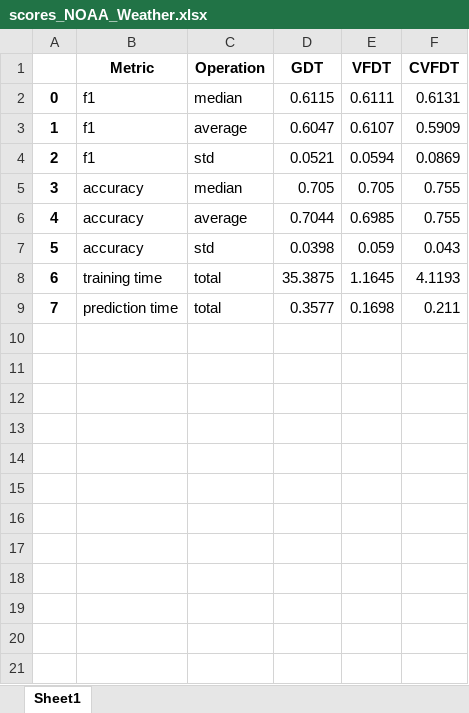
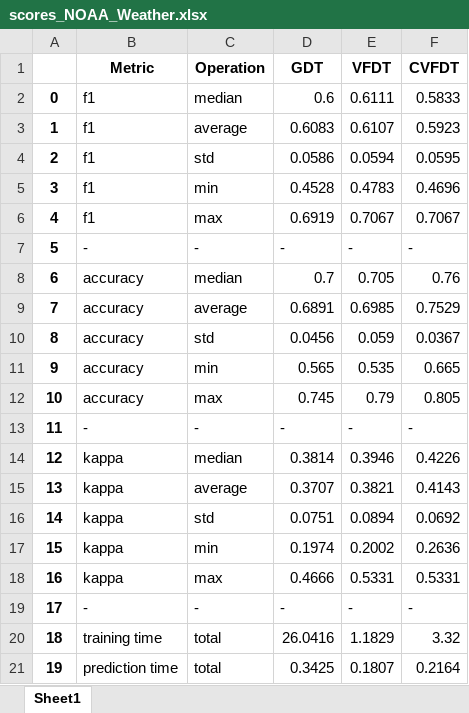
Before and after one commit to Leon209/Thesis, an Excel workbook: results/NOAA_Weather/scores_NOAA_Weather.xlsx, sheet Sheet1, drawn as a sheet; values as stored, in another font and other column widths than the file's, no borders; addresses are those after the commit; the diff names each change by its address in the sheet, - before the commit and + after, or states it on an @@ line.

```diff
--- a/results/NOAA_Weather/scores_NOAA_Weather.xlsx (sheet Sheet1)
+++ b/results/NOAA_Weather/scores_NOAA_Weather.xlsx (sheet Sheet1)
-D2 (GDT): 0.6115
+D2 (GDT): 0.6
-F2 (CVFDT): 0.6131
+F2 (CVFDT): 0.5833
-D3 (GDT): 0.6047
+D3 (GDT): 0.6083
-F3 (CVFDT): 0.5909
+F3 (CVFDT): 0.5923
-D4 (GDT): 0.0521
+D4 (GDT): 0.0586
-F4 (CVFDT): 0.0869
+F4 (CVFDT): 0.0595
+row 5: 3 | f1 | min | 0.4528 | 0.4783 | 0.4696
+row 6: 4 | f1 | max | 0.6919 | 0.7067 | 0.7067
+row 7: 5 | - | - | - | - | -
@@ column A renumbered from row 8 down @@
-D8 (GDT): 0.705
+D8 (GDT): 0.7
-F8 (CVFDT): 0.755
+F8 (CVFDT): 0.76
-D9 (GDT): 0.7044
+D9 (GDT): 0.6891
-F9 (CVFDT): 0.755
+F9 (CVFDT): 0.7529
-D10 (GDT): 0.0398
+D10 (GDT): 0.0456
-F10 (CVFDT): 0.043
+F10 (CVFDT): 0.0367
+row 11: 9 | accuracy | min | 0.565 | 0.535 | 0.665
+row 12: 10 | accuracy | max | 0.745 | 0.79 | 0.805
+row 13: 11 | - | - | - | - | -
+row 14: 12 | kappa | median | 0.3814 | 0.3946 | 0.4226
+row 15: 13 | kappa | average | 0.3707 | 0.3821 | 0.4143
+row 16: 14 | kappa | std | 0.0751 | 0.0894 | 0.0692
+row 17: 15 | kappa | min | 0.1974 | 0.2002 | 0.2636
+row 18: 16 | kappa | max | 0.4666 | 0.5331 | 0.5331
+row 19: 17 | - | - | - | - | -
-D20 (GDT): 35.3875
+D20 (GDT): 26.0416
-E20 (VFDT): 1.1645
+E20 (VFDT): 1.1829
-F20 (CVFDT): 4.1193
+F20 (CVFDT): 3.32
-D21 (GDT): 0.3577
+D21 (GDT): 0.3425
-E21 (VFDT): 0.1698
+E21 (VFDT): 0.1807
-F21 (CVFDT): 0.211
+F21 (CVFDT): 0.2164
```
Also changed, not shown: 9 other files.
